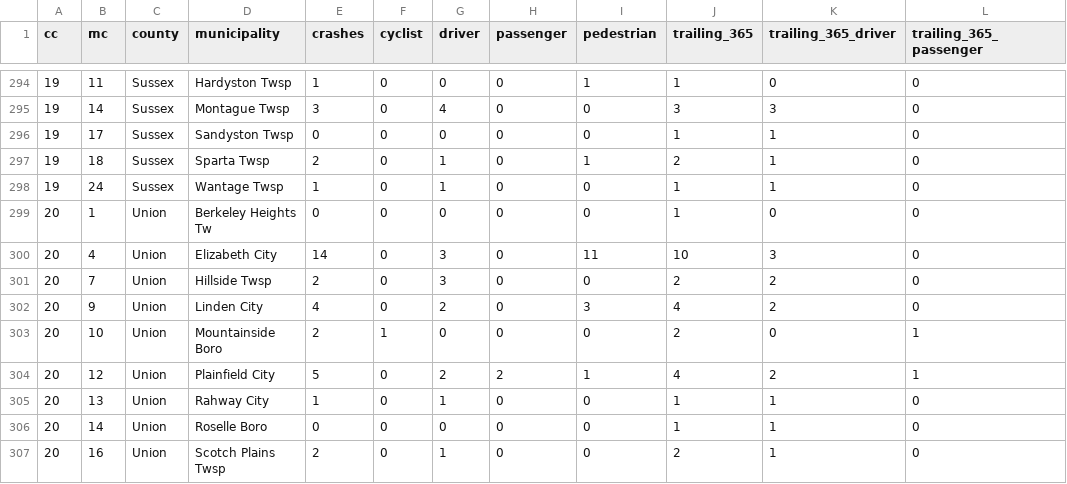
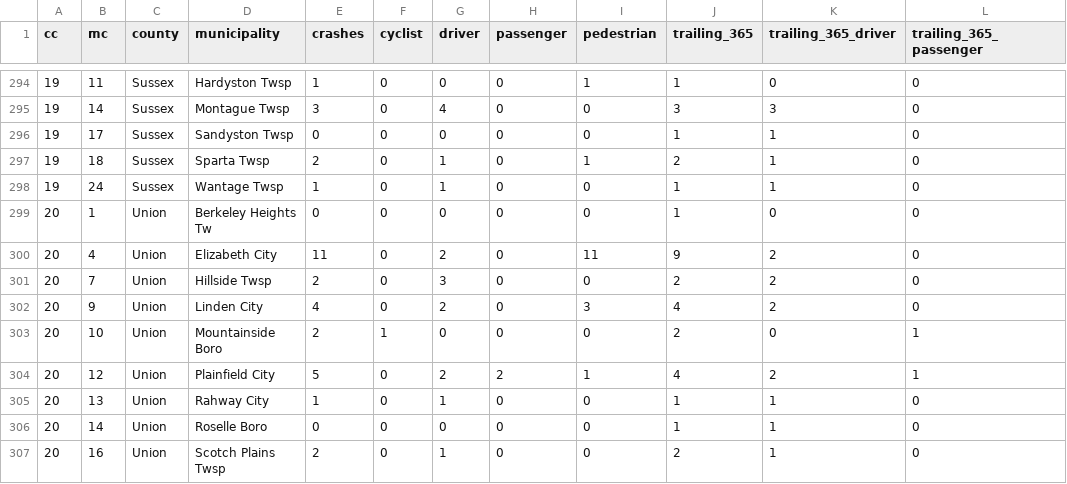
Before and after one commit to hudcostreets/nj-crashes, a CSV file: www/public/njsp/projected.csv, drawn as a sheet; only a part is shown, gaps mark what is left out; the diff covers the shown part only; the diff names each change by its address in the sheet, - before the commit and + after, or states it on an @@ line.

```diff
--- a/www/public/njsp/projected.csv
+++ b/www/public/njsp/projected.csv
-E300 (crashes): 14
+E300 (crashes): 11
-G300 (driver): 3
+G300 (driver): 2
-J300 (trailing_365): 10
+J300 (trailing_365): 9
-K300 (trailing_365_driver): 3
+K300 (trailing_365_driver): 2
```
Also changed, not shown: 1 added row, 1 removed row and 21 edited cells elsewhere in this file, 1 other file.
